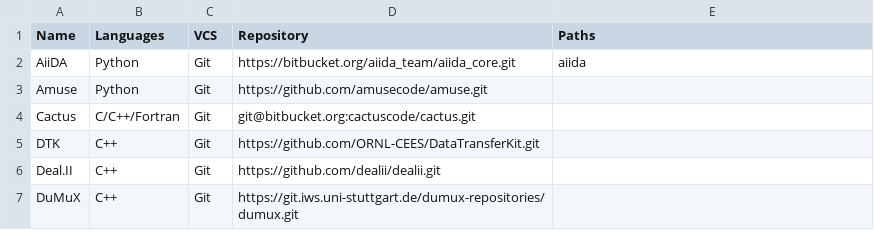
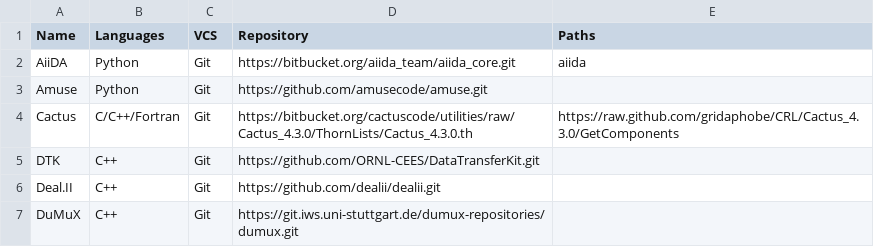
Before and after one commit to vijaysm/mmodel-software-analysis, a CSV file: data/mmodel-survey-tools.csv, drawn as a sheet; only a part is shown.

Commit message:
added a cactus-cloning method and restructured package

```diff
--- a/data/mmodel-survey-tools.csv
+++ b/data/mmodel-survey-tools.csv
@@ -3,3 +3,3 @@ AiiDA,Python,Git,https://bitbucket.org/aiida_team/aiida_core.git,aiida
 Amuse,Python,Git,https://github.com/amusecode/amuse.git,
-Cactus,C/C++/Fortran,Git,git@bitbucket.org:cactuscode/cactus.git,
+Cactus,C/C++/Fortran,Git,https://bitbucket.org/cactuscode/utilities/raw/Cactus_4.3.0/ThornLists/Cactus_4.3.0.th,https://raw.github.com/gridaphobe/CRL/Cactus_4.3.0/GetComponents
 DTK,C++,Git,https://github.com/ORNL-CEES/DataTransferKit.git,
```
Also changed, not shown: 6 other files.
